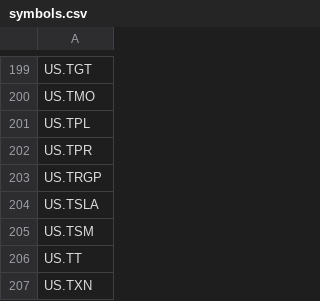
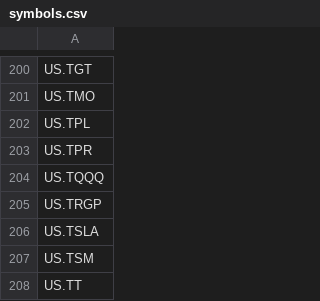
Before and after one commit to lxc200001-coder/futudatabase, a CSV file: symbols.csv, drawn as a sheet; only a part is shown, gaps mark what is left out; the shorter side is filled out with more unchanged rows; the diff covers the shown part only; the diff names each change by its address in the sheet, - before the commit and + after, or states it on an @@ line.

```diff
--- a/symbols.csv
+++ b/symbols.csv
+row 204: US.TQQQ
```
Also changed, not shown: 18 added rows, 1 removed row and 3 edited cells elsewhere in this file, 4 other files.
